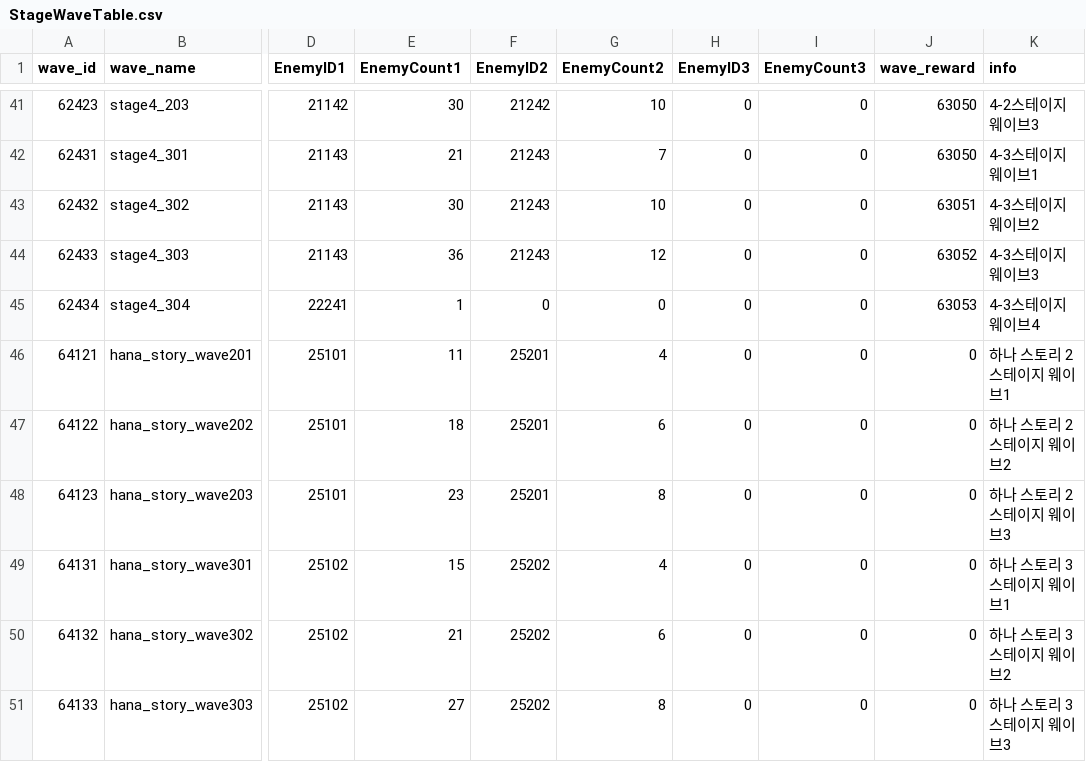
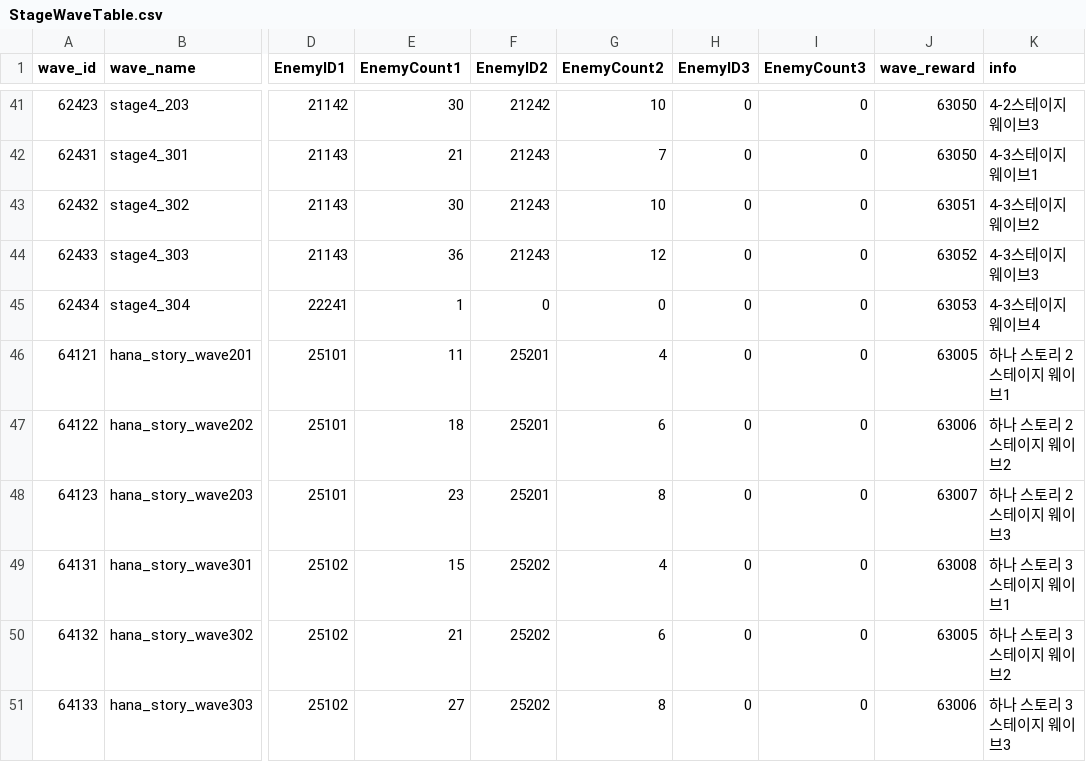
Before and after one commit to HTP31698/HeartStage, a CSV file: HeartStage/Assets/DataTables/StageWaveTable.csv, drawn as a sheet; only a part is shown, gaps mark what is left out; the diff names each change by its address in the sheet, - before the commit and + after, or states it on an @@ line.

```diff
--- a/HeartStage/Assets/DataTables/StageWaveTable.csv
+++ b/HeartStage/Assets/DataTables/StageWaveTable.csv
-J46 (wave_reward): 0
+J46 (wave_reward): 63005
-J47 (wave_reward): 0
+J47 (wave_reward): 63006
-J48 (wave_reward): 0
+J48 (wave_reward): 63007
-J49 (wave_reward): 0
+J49 (wave_reward): 63008
-J50 (wave_reward): 0
+J50 (wave_reward): 63005
-J51 (wave_reward): 0
+J51 (wave_reward): 63006
```
Also changed, not shown: 41 other files.
